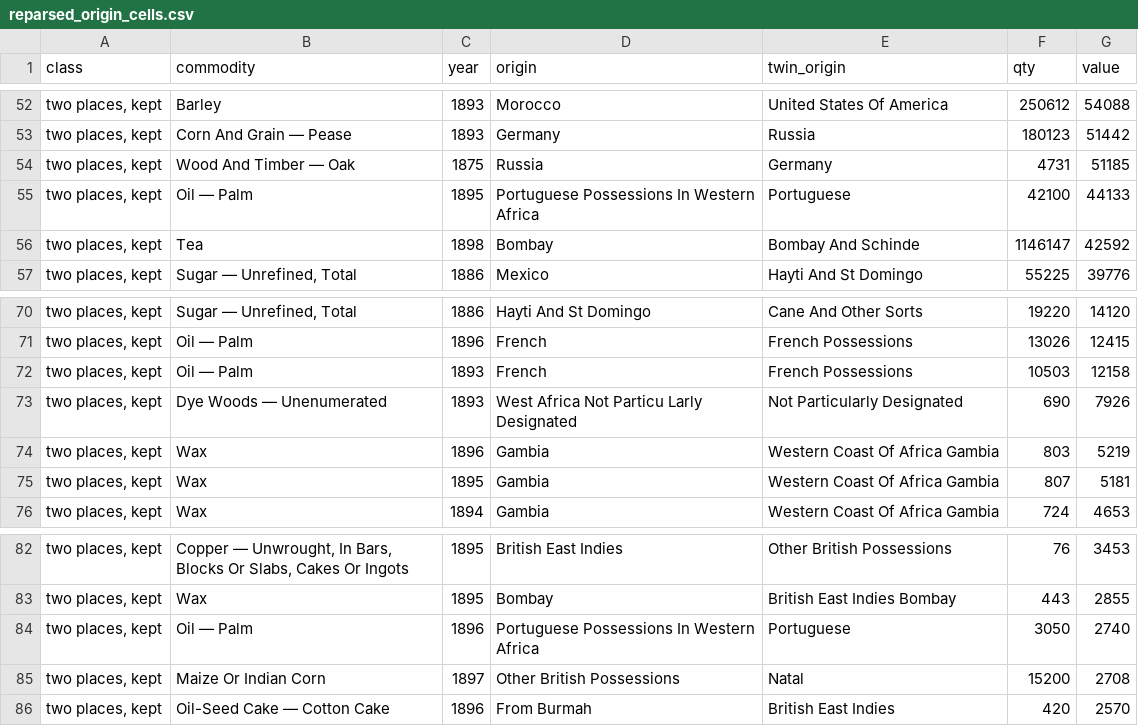
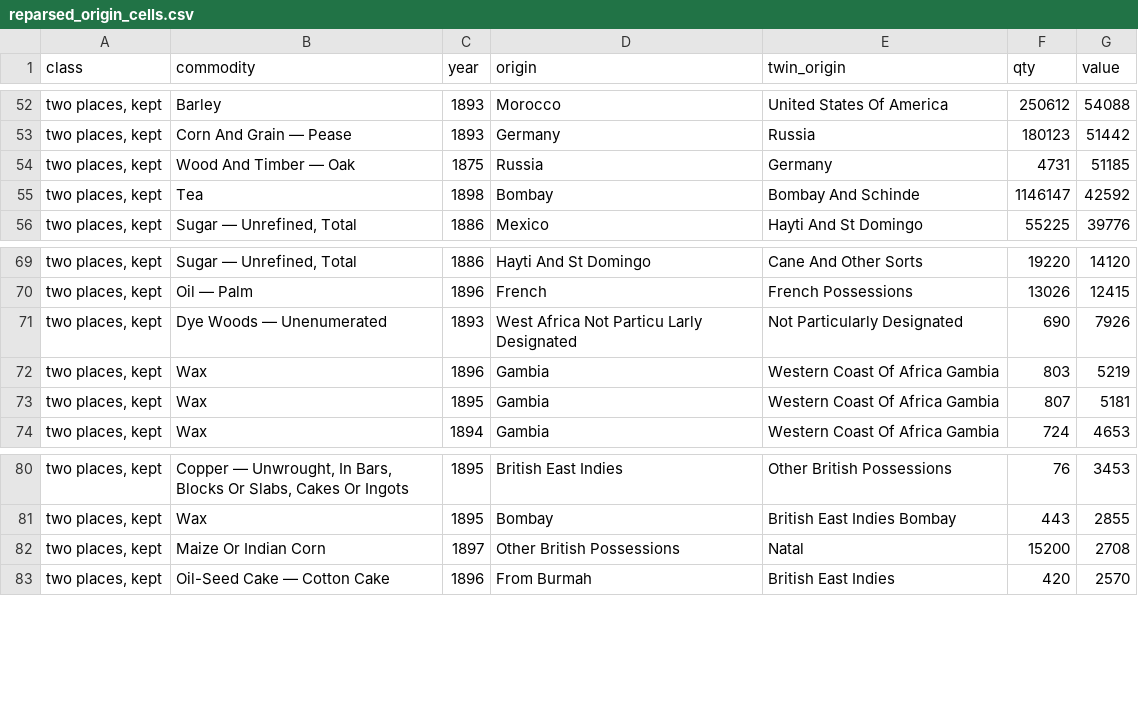
Before and after one commit to jburnford/uk-trade-db, a CSV file: reports/reparsed_origin_cells.csv, drawn as a sheet; only a part is shown, gaps mark what is left out.

```diff
--- a/reports/reparsed_origin_cells.csv
+++ b/reports/reparsed_origin_cells.csv
@@ -54,3 +54,2 @@ class,commodity,year,origin,twin_origin,qty,value
 "two places, kept",Wood And Timber — Oak,1875,Russia,Germany,4731,51185
-"two places, kept",Oil — Palm,1895,Portuguese Possessions In Western Africa,Portuguese,42100,44133
 "two places, kept",Tea,1898,Bombay,Bombay And Schinde,1146147,42592
@@ -71,3 +70,2 @@ class,commodity,year,origin,twin_origin,qty,value
 "two places, kept",Oil — Palm,1896,French,French Possessions,13026,12415
-"two places, kept",Oil — Palm,1893,French,French Possessions,10503,12158
 "two places, kept",Dye Woods — Unenumerated,1893,West Africa Not Particu Larly Designated,Not Particularly Designated,690,7926
@@ -83,3 +81,2 @@ class,commodity,year,origin,twin_origin,qty,value
 "two places, kept",Wax,1895,Bombay,British East Indies Bombay,443,2855
-"two places, kept",Oil — Palm,1896,Portuguese Possessions In Western Africa,Portuguese,3050,2740
 "two places, kept",Maize Or Indian Corn,1897,Other British Possessions,Natal,15200,2708
```
Also changed, not shown: reference/commodity_curation.csv, reports/origin_outliers.csv, 12 other files.
